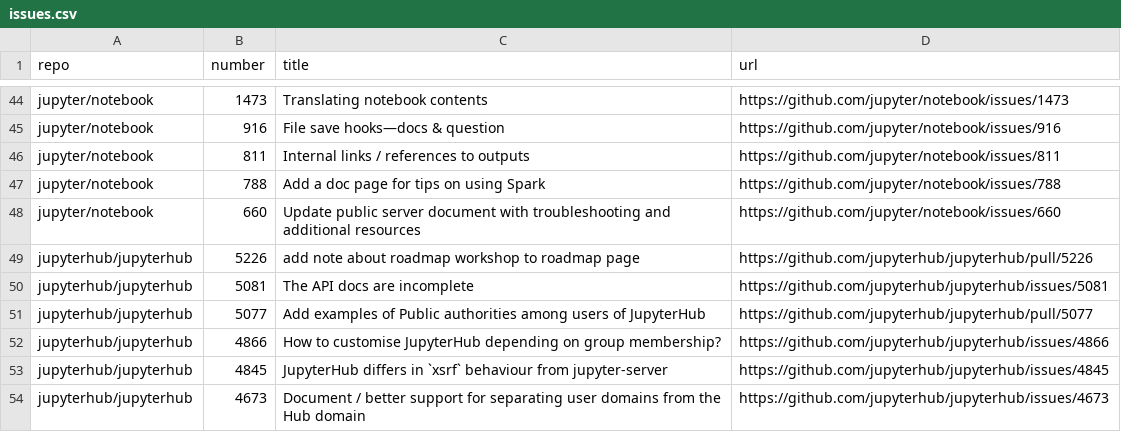
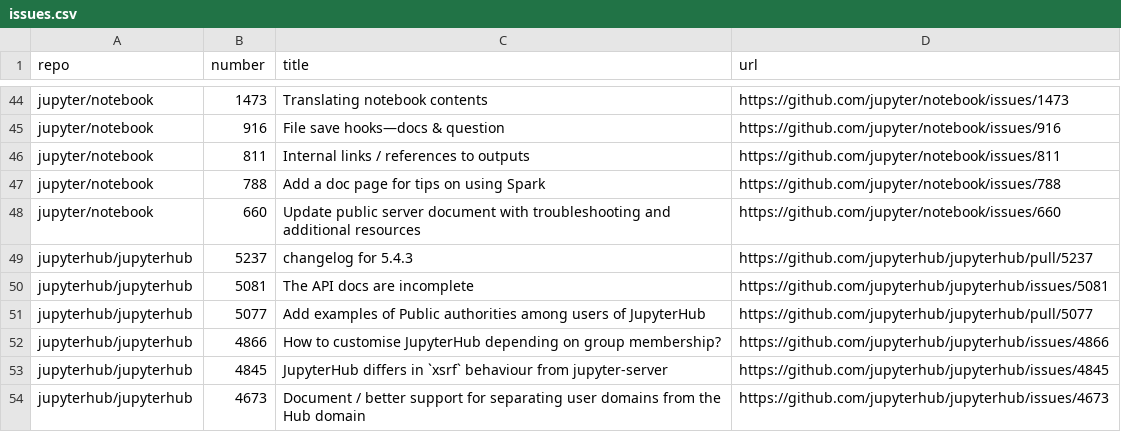
Before and after one commit to chbrandt/jupyter-docs-test, a CSV file: issues.csv, drawn as a sheet; only a part is shown, gaps mark what is left out.

```diff
--- a/issues.csv
+++ b/issues.csv
@@ -48,3 +48,3 @@
 "jupyter/notebook","660","Update public server document with troubleshooting and additional resources","https://github.com/jupyter/notebook/issues/660"
-"jupyterhub/jupyterhub","5226","add note about roadmap workshop to roadmap page","https://github.com/jupyterhub/jupyterhub/pull/5226"
+"jupyterhub/jupyterhub","5237","changelog for 5.4.3","https://github.com/jupyterhub/jupyterhub/pull/5237"
 "jupyterhub/jupyterhub","5081","The API docs are incomplete","https://github.com/jupyterhub/jupyterhub/issues/5081"
```
Also changed, not shown: 1 other file.
